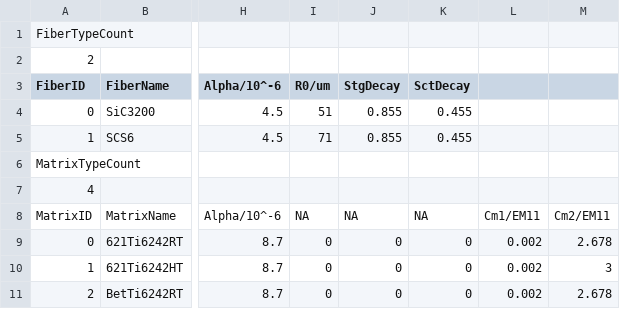
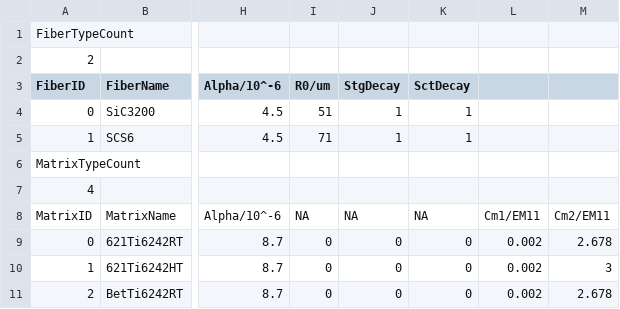
Before and after one commit to think20/HexaSimulator, a CSV file: HexaSimulator/TestDataC.csv, drawn as a sheet; only a part is shown, gaps mark what is left out; the diff names each change by its address in the sheet, - before the commit and + after, or states it on an @@ line.

```diff
--- a/HexaSimulator/TestDataC.csv
+++ b/HexaSimulator/TestDataC.csv
-J4:J5 (StgDecay): 0.855
+J4:J5 (StgDecay): 1
-K4:K5 (SctDecay): 0.455
+K4:K5 (SctDecay): 1
```
Also changed, not shown: 18 other files.
